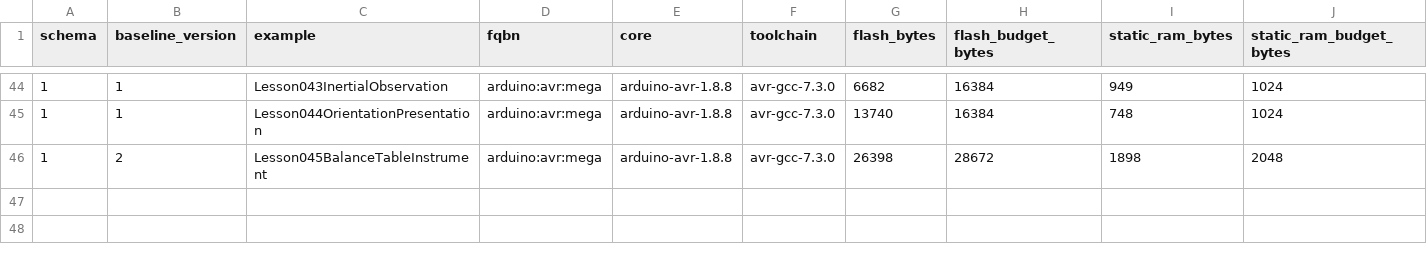
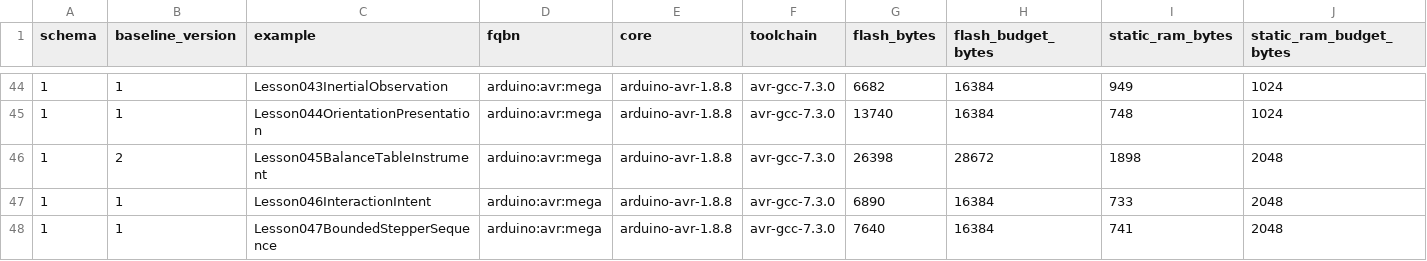
Before and after one commit to spincyc/adk, a TSV file: docs/size_baseline.tsv, drawn as a sheet; only a part is shown, gaps mark what is left out; the diff names each change by its address in the sheet, - before the commit and + after, or states it on an @@ line.

Commit message:
Add tactile and stepper replays
Task-ID: b13d6ddd-0313-42e9-ba7d-1419c85c69f7

```diff
--- a/docs/size_baseline.tsv
+++ b/docs/size_baseline.tsv
+row 47: 1 | 1 | Lesson046InteractionIntent | arduino:avr:mega | arduino-avr-1.8.8 | avr-gcc-7.3.0 | 6890 | 16384 | 733 | 2048
+row 48: 1 | 1 | Lesson047BoundedStepperSequence | arduino:avr:mega | arduino-avr-1.8.8 | avr-gcc-7.3.0 | 7640 | 16384 | 741 | 2048
```
Also changed, not shown: 4 other files.
